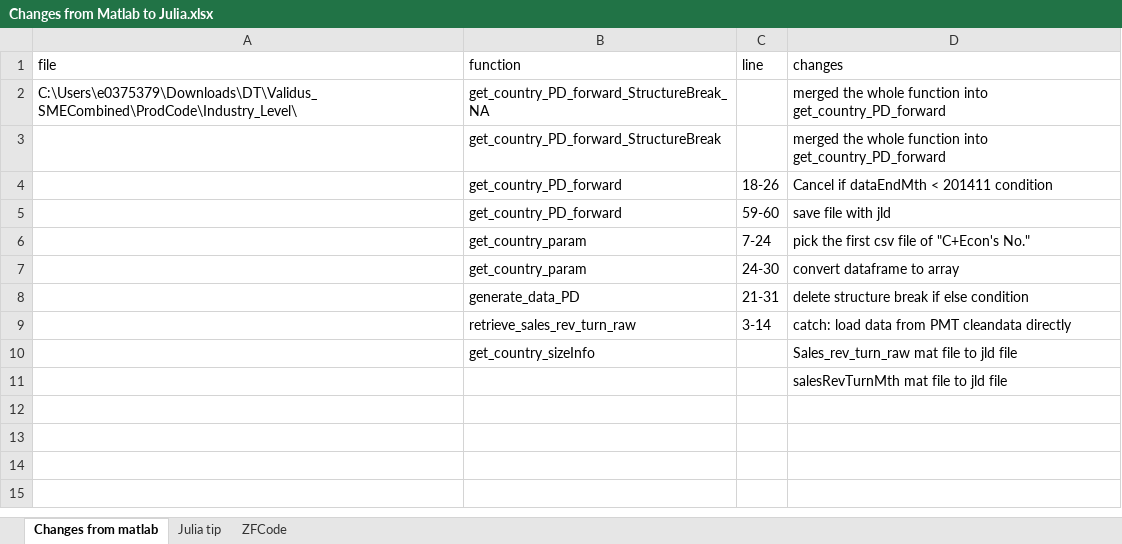
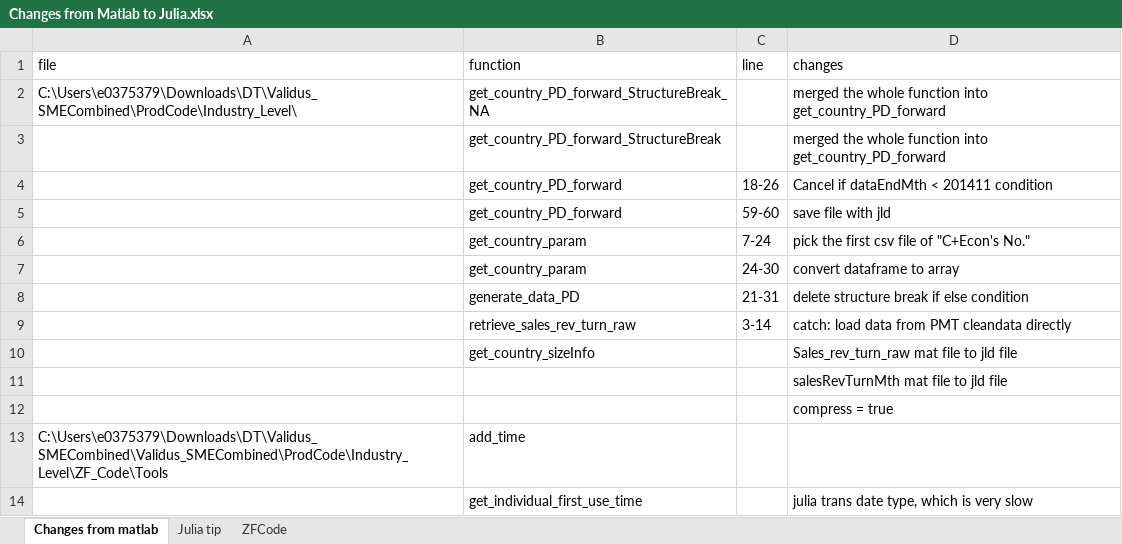
Before and after one commit to Cannaxuan/Validus, an Excel workbook: Changes from Matlab to Julia.xlsx, sheet Changes from matlab, drawn as a sheet; values as stored, in another font and other column widths than the file's, no borders; the diff names each change by its address in the sheet, - before the commit and + after, or states it on an @@ line.

Commit message:
finish 1st industry level code

```diff
--- a/Changes from Matlab to Julia.xlsx (sheet Changes from matlab)
+++ b/Changes from Matlab to Julia.xlsx (sheet Changes from matlab)
+row 12:  |  |  | compress = true
+row 13: C:\Users\e0375379\Downloads\DT\Validus_SMECombined\Validus_SMECombined\ProdCode\Industry_Level\ZF_Code\Tools | add_time
+row 14:  | get_individual_first_use_time |  | julia trans date type, which is very slow
```
Also changed, not shown: 25 other files.
